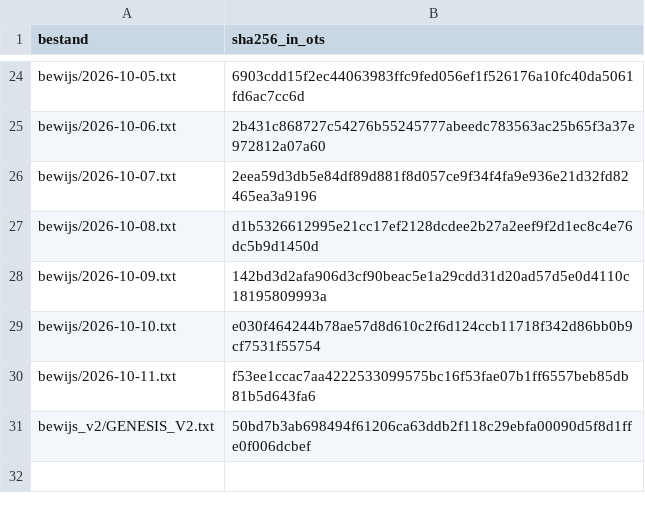
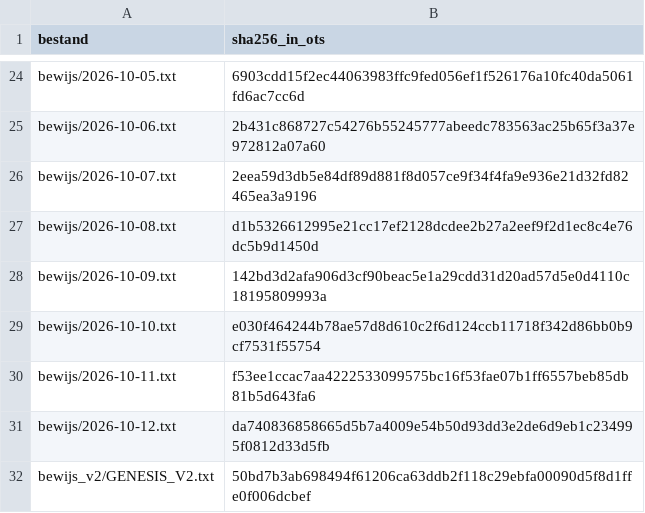
Before and after one commit to xevorhq-rgb/gerustbewaard-bewijs, a TSV file: ots-verwacht.tsv, drawn as a sheet; only a part is shown, gaps mark what is left out; the diff names each change by its address in the sheet, - before the commit and + after, or states it on an @@ line.

```diff
--- a/ots-verwacht.tsv
+++ b/ots-verwacht.tsv
+row 31: bewijs/2026-10-12.txt | da740836858665d5b7a4009e54b50d93dd3e2de6d9eb1c234995f0812d33d5fb
```
Also changed, not shown: 6 other files.
